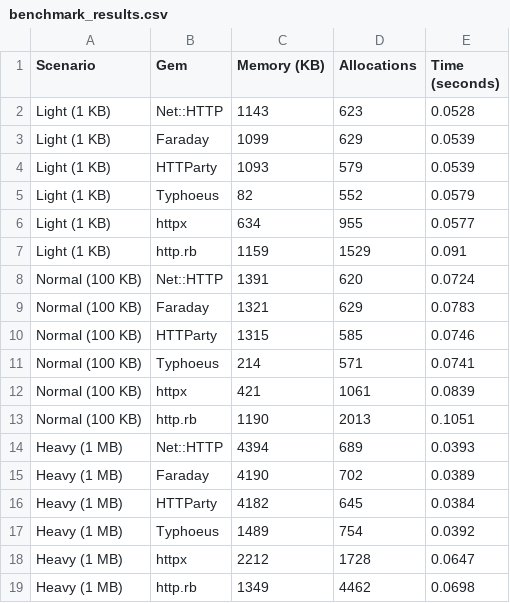
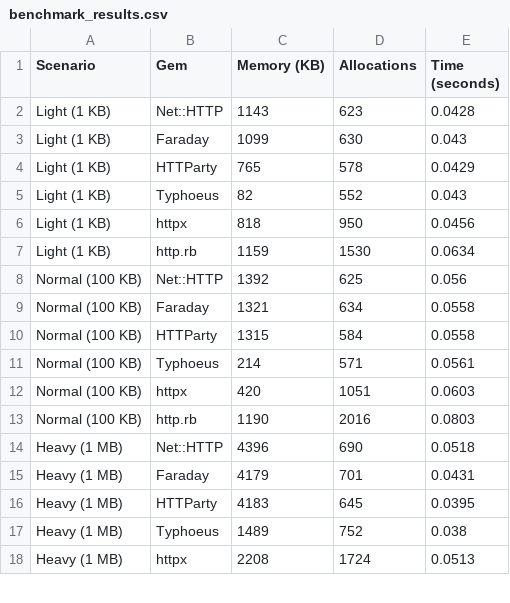
Before and after one commit to julianogm/http_ruby_benchmark, a CSV file: benchmark_results.csv, drawn as a sheet; only a part is shown; the diff covers the shown part only.

```diff
--- a/benchmark_results.csv
+++ b/benchmark_results.csv
@@ -1,19 +1,18 @@
 Scenario,Gem,Memory (KB),Allocations,Time (seconds)
-Light (1 KB),Net::HTTP,1143,623,0.0528
-Light (1 KB),Faraday,1099,629,0.0539
-Light (1 KB),HTTParty,1093,579,0.0539
-Light (1 KB),Typhoeus,82,552,0.0579
-Light (1 KB),httpx,634,955,0.0577
-Light (1 KB),http.rb,1159,1529,0.091
-Normal (100 KB),Net::HTTP,1391,620,0.0724
-Normal (100 KB),Faraday,1321,629,0.0783
-Normal (100 KB),HTTParty,1315,585,0.0746
-Normal (100 KB),Typhoeus,214,571,0.0741
-Normal (100 KB),httpx,421,1061,0.0839
-Normal (100 KB),http.rb,1190,2013,0.1051
-Heavy (1 MB),Net::HTTP,4394,689,0.0393
-Heavy (1 MB),Faraday,4190,702,0.0389
-Heavy (1 MB),HTTParty,4182,645,0.0384
-Heavy (1 MB),Typhoeus,1489,754,0.0392
-Heavy (1 MB),httpx,2212,1728,0.0647
-Heavy (1 MB),http.rb,1349,4462,0.0698
+Light (1 KB),Net::HTTP,1143,623,0.0428
+Light (1 KB),Faraday,1099,630,0.043
+Light (1 KB),HTTParty,765,578,0.0429
+Light (1 KB),Typhoeus,82,552,0.043
+Light (1 KB),httpx,818,950,0.0456
+Light (1 KB),http.rb,1159,1530,0.0634
+Normal (100 KB),Net::HTTP,1392,625,0.056
+Normal (100 KB),Faraday,1321,634,0.0558
+Normal (100 KB),HTTParty,1315,584,0.0558
+Normal (100 KB),Typhoeus,214,571,0.0561
+Normal (100 KB),httpx,420,1051,0.0603
+Normal (100 KB),http.rb,1190,2016,0.0803
+Heavy (1 MB),Net::HTTP,4396,690,0.0518
+Heavy (1 MB),Faraday,4179,701,0.0431
+Heavy (1 MB),HTTParty,4183,645,0.0395
+Heavy (1 MB),Typhoeus,1489,752,0.038
+Heavy (1 MB),httpx,2208,1724,0.0513
```
Also changed, not shown: 1 added row elsewhere in this file, 2 other files.
